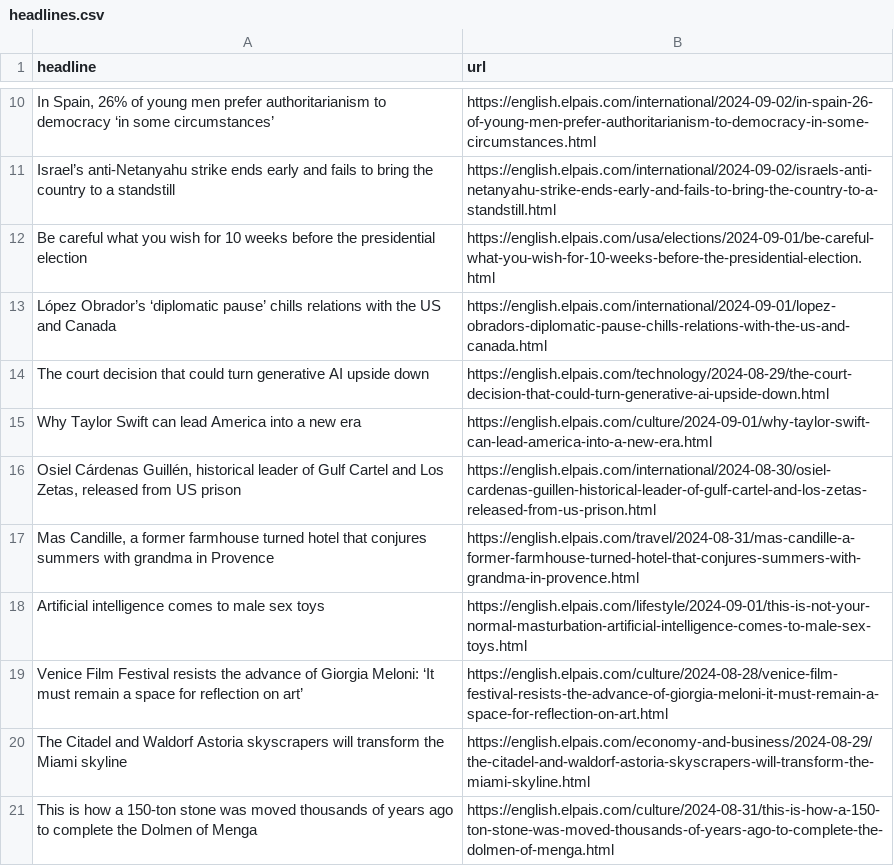
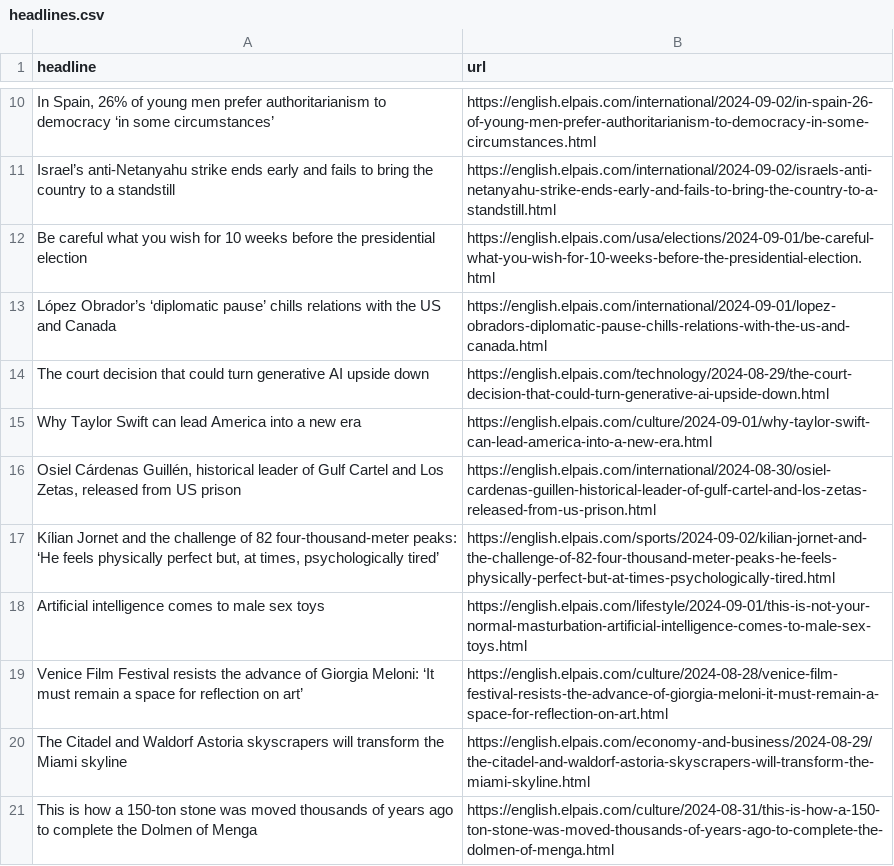
Before and after one commit to patvoe/lede-2024-auto-scraper, a CSV file: headlines.csv, drawn as a sheet; only a part is shown, gaps mark what is left out; removed rows and columns are numbered as before the commit, all else as after; the diff names each change by its address in the sheet, - before the commit and + after, or states it on an @@ line.

```diff
--- a/headlines.csv
+++ b/headlines.csv
-row 17: Mas Candille, a former farmhouse turned hotel that conjures summers with grandma in Provence | https://english.elpais.com/travel/2024-08-31/mas-candille-a-former-farmhouse-turned-hotel-that-conjures-summers-with-grandma-in-provence.html
+row 17: Kílian Jornet and the challenge of 82 four-thousand-meter peaks: ‘He feels physically perfect but, at times, psychologically tired’ | https://english.elpais.com/sports/2024-09-02/kilian-jornet-and-the-challenge-of-82-four-thousand-meter-peaks-he-feels-physically-perfect-but-at-times-psychologically-tired.html
```
